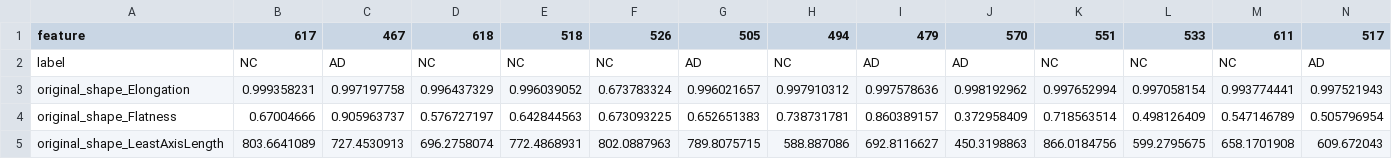
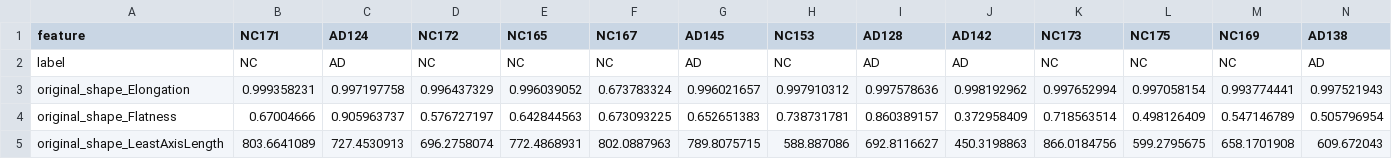
Before and after one commit to weige347/AD-classifier, a CSV file: exp1/data/train.csv, drawn as a sheet; only a part is shown; the diff covers the shown part only; the diff names each change by its address in the sheet, - before the commit and + after, or states it on an @@ line.

Commit message:
train.csv

```diff
--- a/exp1/data/train.csv
+++ b/exp1/data/train.csv
-B1: 617
+B1: NC171
-C1: 467
+C1: AD124
-D1: 618
+D1: NC172
-E1: 518
+E1: NC165
-F1: 526
+F1: NC167
-G1: 505
+G1: AD145
-H1: 494
+H1: NC153
-I1: 479
+I1: AD128
-J1: 570
+J1: AD142
-K1: 551
+K1: NC173
-L1: 533
+L1: NC175
-M1: 611
+M1: NC169
-N1: 517
+N1: AD138
```
Also changed, not shown: 7 edited cells elsewhere in this file.
